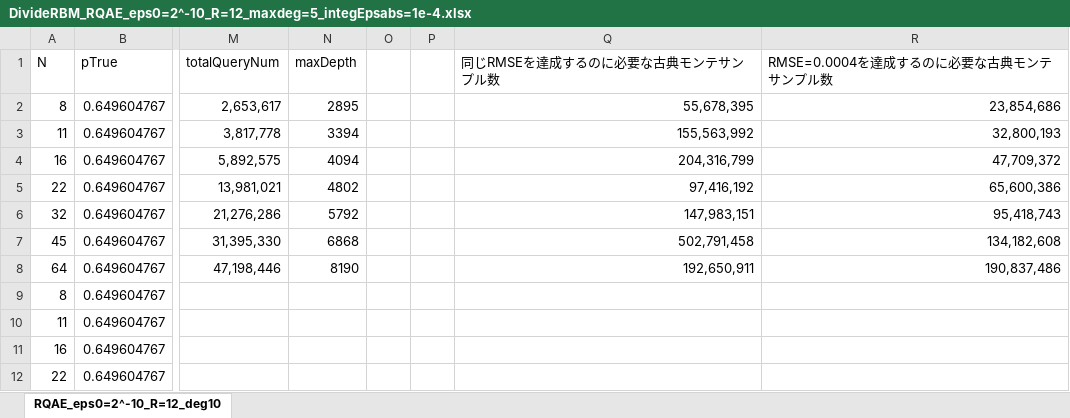
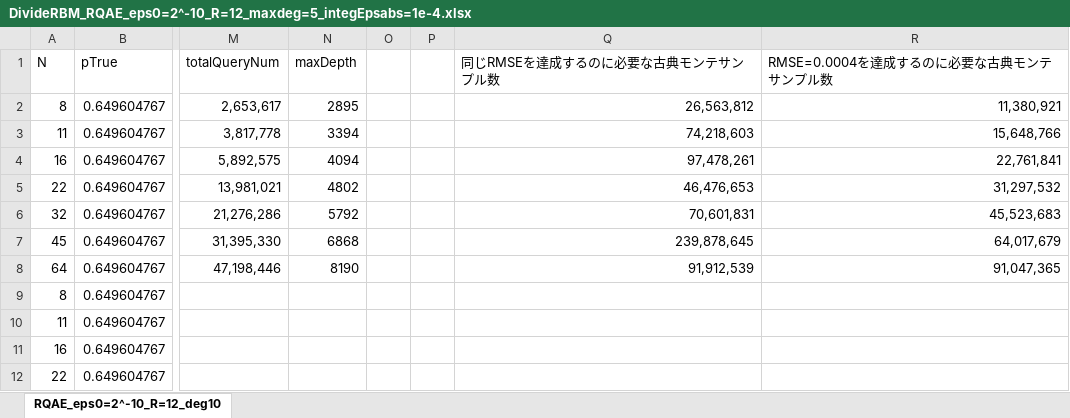
Before and after one commit to Koichi-Miyamoto/DivQCOSDE, an Excel workbook: Result/DivideRBM_RQAE_eps0=2^-10_R=12_maxdeg=5_integEpsabs=1e-4.xlsx, sheet RQAE_eps0=2^-10_R=12_deg10, drawn as a sheet; only a part is shown, gaps mark what is left out; values as stored, in another font and other column widths than the file's, no borders; charts and pictures not drawn; the diff names each change by its address in the sheet, - before the commit and + after, or states it on an @@ line.

```diff
--- a/Result/DivideRBM_RQAE_eps0=2^-10_R=12_maxdeg=5_integEpsabs=1e-4.xlsx (sheet RQAE_eps0=2^-10_R=12_deg10)
+++ b/Result/DivideRBM_RQAE_eps0=2^-10_R=12_maxdeg=5_integEpsabs=1e-4.xlsx (sheet RQAE_eps0=2^-10_R=12_deg10)
-Q2 (同じRMSEを達成するのに必要な古典モンテサンプル数): 55,678,395
+Q2 (同じRMSEを達成するのに必要な古典モンテサンプル数): 26,563,812
-R2 (RMSE=0.0004を達成するのに必要な古典モンテサンプル数): 23,854,686
+R2 (RMSE=0.0004を達成するのに必要な古典モンテサンプル数): 11,380,921
-Q3 (同じRMSEを達成するのに必要な古典モンテサンプル数): 155,563,992
+Q3 (同じRMSEを達成するのに必要な古典モンテサンプル数): 74,218,603
-R3 (RMSE=0.0004を達成するのに必要な古典モンテサンプル数): 32,800,193
+R3 (RMSE=0.0004を達成するのに必要な古典モンテサンプル数): 15,648,766
-Q4 (同じRMSEを達成するのに必要な古典モンテサンプル数): 204,316,799
+Q4 (同じRMSEを達成するのに必要な古典モンテサンプル数): 97,478,261
-R4 (RMSE=0.0004を達成するのに必要な古典モンテサンプル数): 47,709,372
+R4 (RMSE=0.0004を達成するのに必要な古典モンテサンプル数): 22,761,841
-Q5 (同じRMSEを達成するのに必要な古典モンテサンプル数): 97,416,192
+Q5 (同じRMSEを達成するのに必要な古典モンテサンプル数): 46,476,653
-R5 (RMSE=0.0004を達成するのに必要な古典モンテサンプル数): 65,600,386
+R5 (RMSE=0.0004を達成するのに必要な古典モンテサンプル数): 31,297,532
-Q6 (同じRMSEを達成するのに必要な古典モンテサンプル数): 147,983,151
+Q6 (同じRMSEを達成するのに必要な古典モンテサンプル数): 70,601,831
-R6 (RMSE=0.0004を達成するのに必要な古典モンテサンプル数): 95,418,743
+R6 (RMSE=0.0004を達成するのに必要な古典モンテサンプル数): 45,523,683
-Q7 (同じRMSEを達成するのに必要な古典モンテサンプル数): 502,791,458
+Q7 (同じRMSEを達成するのに必要な古典モンテサンプル数): 239,878,645
-R7 (RMSE=0.0004を達成するのに必要な古典モンテサンプル数): 134,182,608
+R7 (RMSE=0.0004を達成するのに必要な古典モンテサンプル数): 64,017,679
-Q8 (同じRMSEを達成するのに必要な古典モンテサンプル数): 192,650,911
+Q8 (同じRMSEを達成するのに必要な古典モンテサンプル数): 91,912,539
-R8 (RMSE=0.0004を達成するのに必要な古典モンテサンプル数): 190,837,486
+R8 (RMSE=0.0004を達成するのに必要な古典モンテサンプル数): 91,047,365
```
Also changed, not shown: charts or pictures, Result/RBM_LowDepthQAE_eps=0.0025_nShot=12.xlsx, 1 other file.
